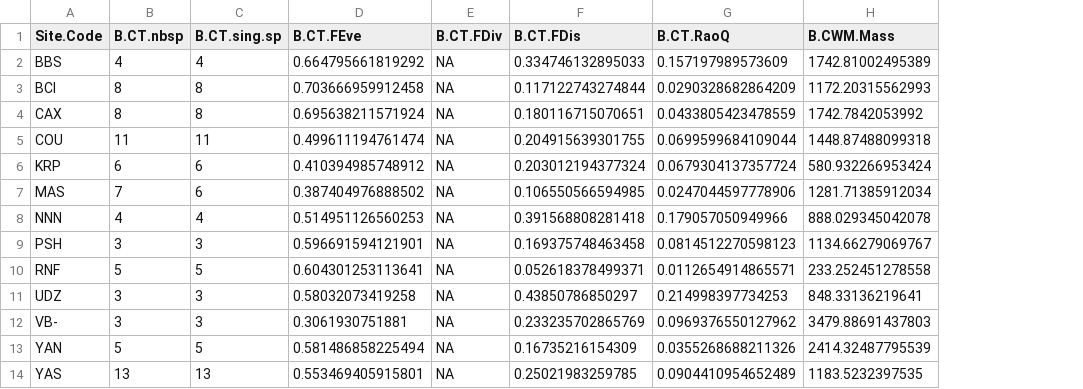
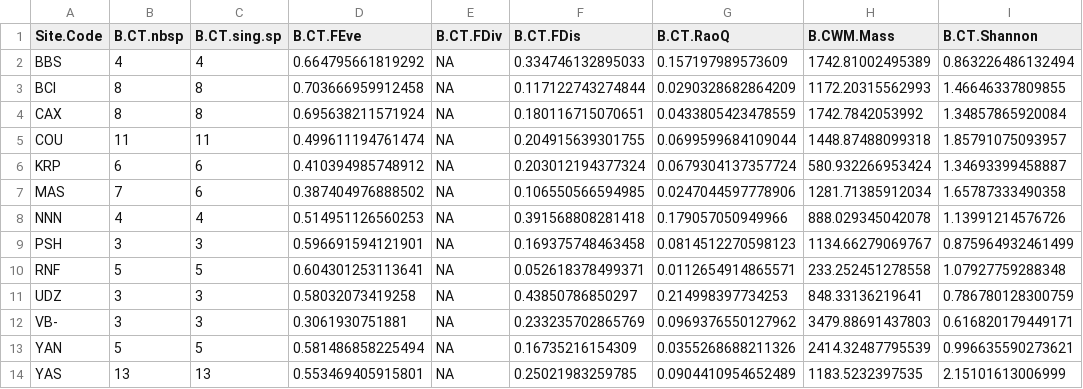
Before and after one commit to lbeaudrot/Species-Richness, a CSV file: FunctionalDiversity_Birds_29April2014.csv, drawn as a sheet; the diff names each change by its address in the sheet, - before the commit and + after, or states it on an @@ line.

Commit message:
add Shannon Bird diversity to output table

```diff
--- a/FunctionalDiversity_Birds_29April2014.csv
+++ b/FunctionalDiversity_Birds_29April2014.csv
+column I (B.CT.Shannon), rows 2-14: 0.863226486132494 | 1.46646337809855 | 1.34857865920084 | 1.85791075093957 | 1.34693399458887 | 1.65787333490358 | 1.13991214576726 | 0.875964932461499 | 1.07927759288348 | 0.786780128300759 | 0.616820179449171 | 0.996635590273621 | 2.15101613006999
```
Also changed, not shown: 1 other file.
